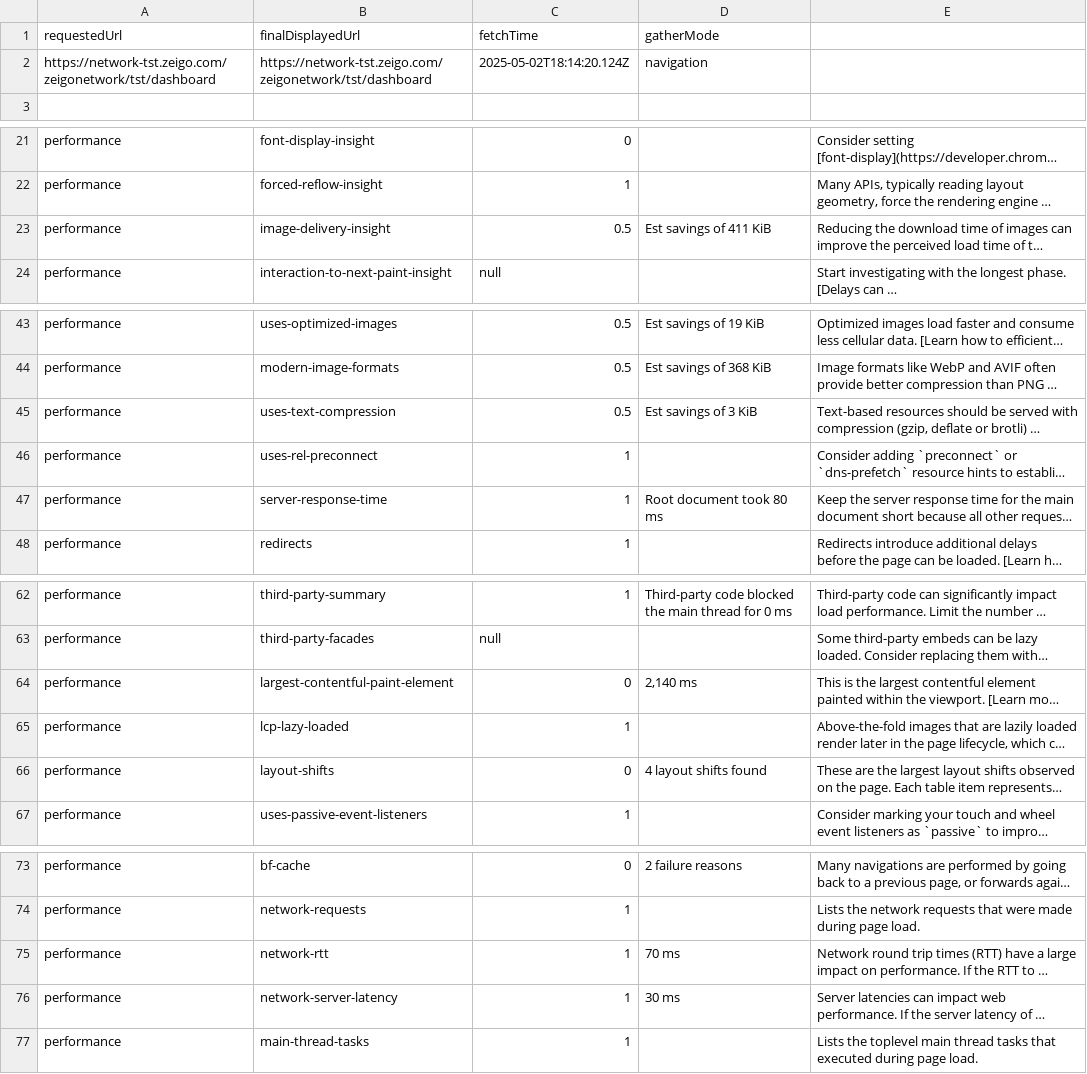
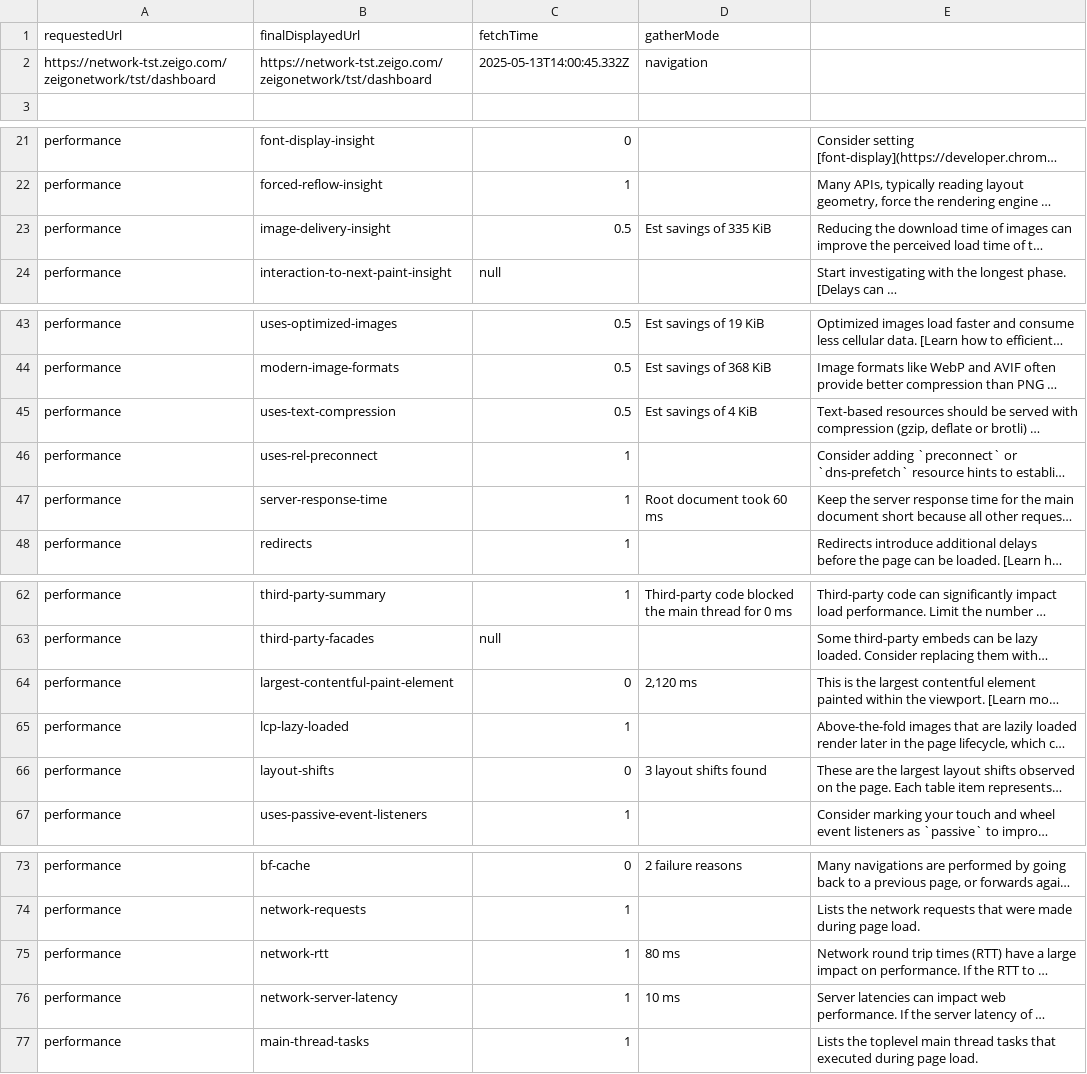
Before and after one commit to lupusludens-se/znet-neonetwork3_api_performance, a CSV file: automation-script-new/performance-tests/test-reports/lighthouse-test-report.csv, drawn as a sheet; only a part is shown, gaps mark what is left out; long unchanged cells end in …; the diff covers the shown part only; the diff names each change by its address in the sheet, - before the commit and + after, or states it on an @@ line.

```diff
--- a/automation-script-new/performance-tests/test-reports/lighthouse-test-report.csv
+++ b/automation-script-new/performance-tests/test-reports/lighthouse-test-report.csv
-C2 (fetchTime): 2025-05-02T18:14:20.124Z
+C2 (fetchTime): 2025-05-13T14:00:45.332Z
-D23 (gatherMode): Est savings of 411 KiB
+D23 (gatherMode): Est savings of 335 KiB
-D45 (gatherMode): Est savings of 3 KiB
+D45 (gatherMode): Est savings of 4 KiB
-D47 (gatherMode): Root document took 80 ms
+D47 (gatherMode): Root document took 60 ms
-D64 (gatherMode): 2,140 ms
+D64 (gatherMode): 2,120 ms
-D66 (gatherMode): 4 layout shifts found
+D66 (gatherMode): 3 layout shifts found
-D75 (gatherMode): 70 ms
+D75 (gatherMode): 80 ms
-D76 (gatherMode): 30 ms
+D76 (gatherMode): 10 ms
```
Also changed, not shown: 16 edited cells elsewhere in this file, automation-script-new/performance-tests/test-reports/lighthouse-preprod-report.csv, 13 other files.
